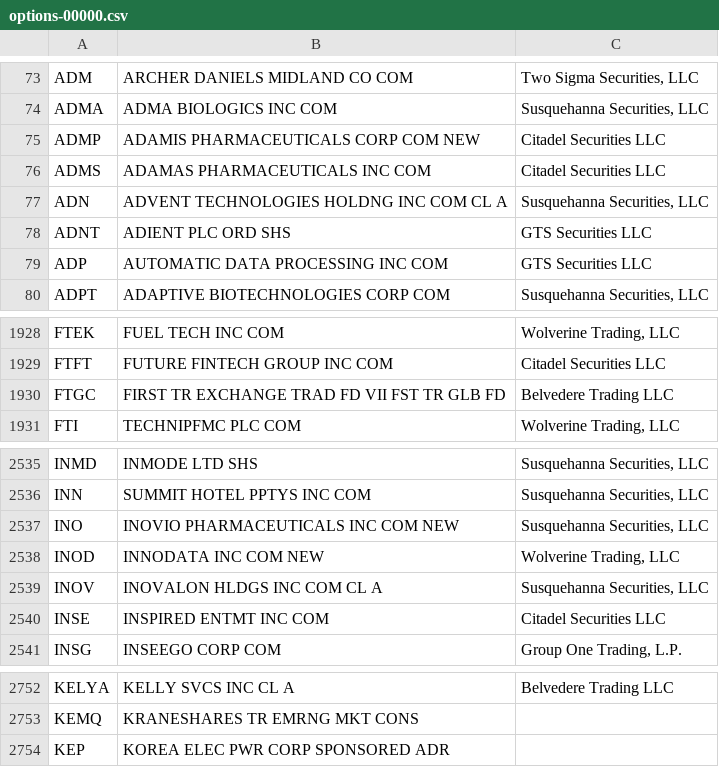
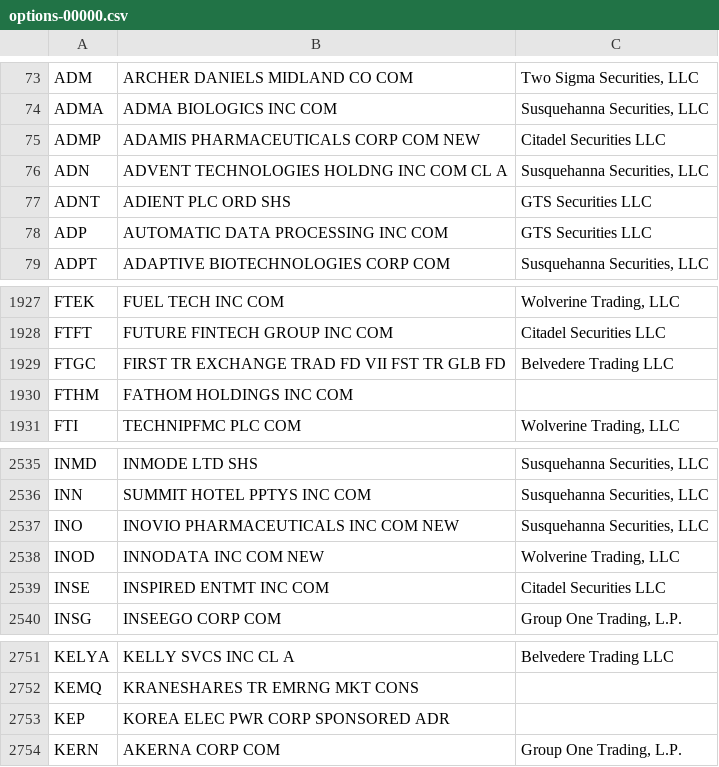
Before and after one commit to haoenhui/usa-optionable-stocks, a CSV file: options-00000.csv, drawn as a sheet; only a part is shown, gaps mark what is left out.

```diff
--- a/options-00000.csv
+++ b/options-00000.csv
@@ -75,3 +75,2 @@ ADMA,ADMA BIOLOGICS INC COM,"Susquehanna Securities, LLC"
 ADMP,ADAMIS PHARMACEUTICALS CORP COM NEW,Citadel Securities LLC
-ADMS,ADAMAS PHARMACEUTICALS INC COM,Citadel Securities LLC
 ADN,ADVENT TECHNOLOGIES HOLDNG INC COM CL A,"Susquehanna Securities, LLC"
@@ -1930,2 +1929,3 @@ FTFT,FUTURE FINTECH GROUP INC COM,Citadel Securities LLC
 FTGC,FIRST TR EXCHANGE TRAD FD VII FST TR GLB FD,Belvedere Trading LLC
+FTHM,FATHOM HOLDINGS INC COM,
 FTI,TECHNIPFMC PLC COM,"Wolverine Trading, LLC"
@@ -2538,3 +2538,2 @@ INO,INOVIO PHARMACEUTICALS INC COM NEW,"Susquehanna Securities, LLC"
 INOD,INNODATA INC COM NEW,"Wolverine Trading, LLC"
-INOV,INOVALON HLDGS INC COM CL A,"Susquehanna Securities, LLC"
 INSE,INSPIRED ENTMT INC COM,Citadel Securities LLC
@@ -2754 +2753,2 @@ KEMQ,KRANESHARES TR EMRNG MKT CONS,
 KEP,KOREA ELEC PWR CORP SPONSORED ADR,
+KERN,AKERNA CORP COM,"Group One Trading, L.P."
```
Also changed, not shown: options-02000.csv.
